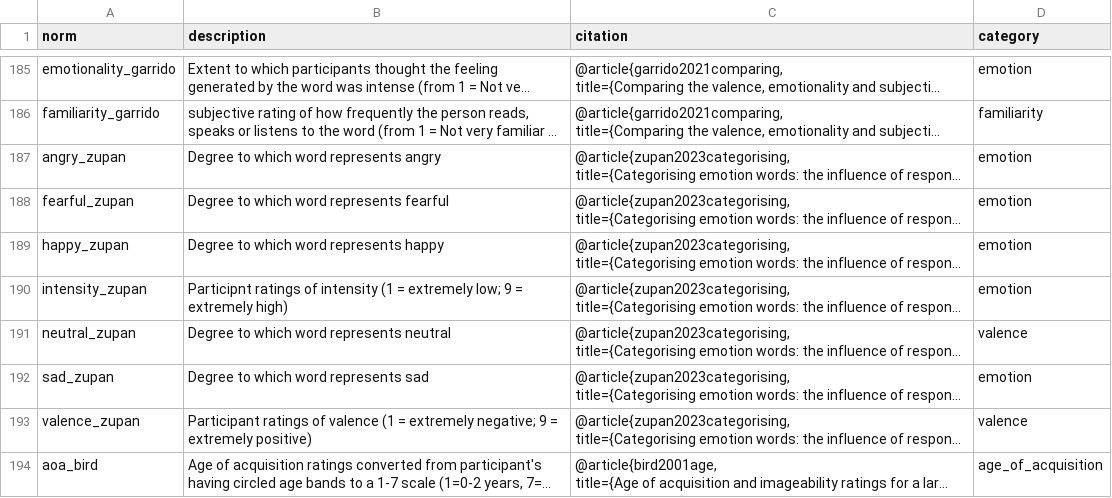
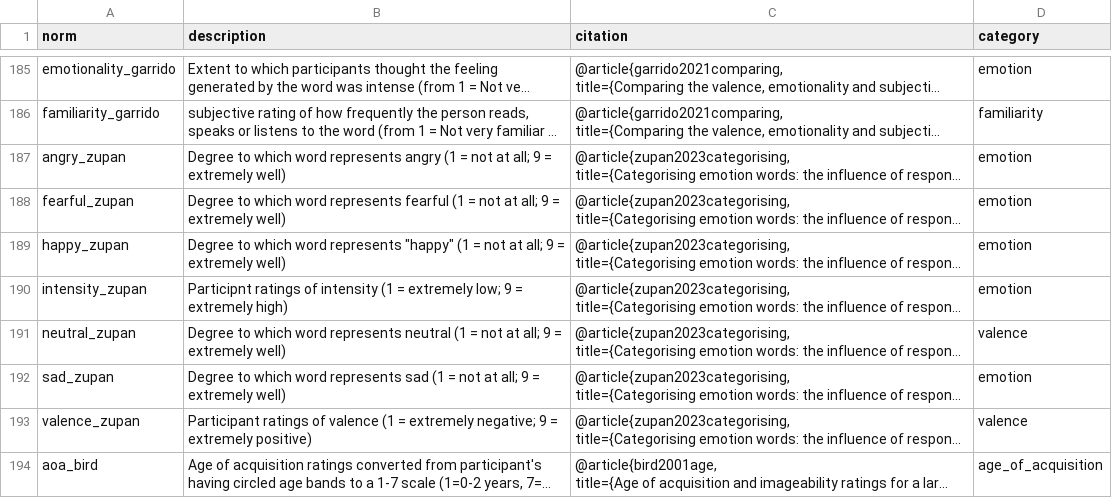
Before and after one commit to Zak-Hussain/psychNorms, a CSV file: psychNorms_metadata.csv, drawn as a sheet; only a part is shown, gaps mark what is left out; long unchanged cells end in …; the diff names each change by its address in the sheet, - before the commit and + after, or states it on an @@ line.

```diff
--- a/psychNorms_metadata.csv
+++ b/psychNorms_metadata.csv
-B187 (description): …represents angry
+B187 (description): …represents angry (1 = not at all; 9 = extremely well)
-B188 (description): …represents fearful
+B188 (description): …represents fearful (1 = not at all; 9 = extremely well)
-B189 (description): …word represents happy
+B189 (description): …word represents "happy" (1 = not at all; 9 = extremely well)
-B191 (description): …represents neutral
+B191 (description): …represents neutral (1 = not at all; 9 = extremely well)
-B192 (description): …represents sad
+B192 (description): …represents sad (1 = not at all; 9 = extremely well)
```
Also changed, not shown: 1 other file.
